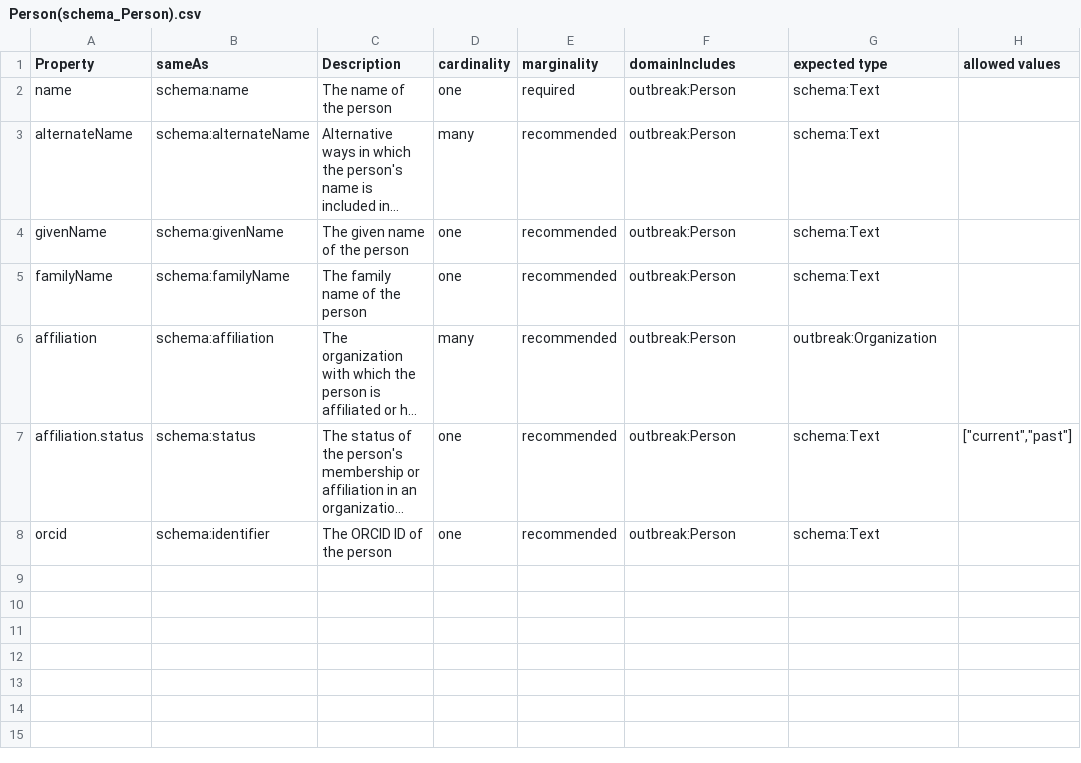
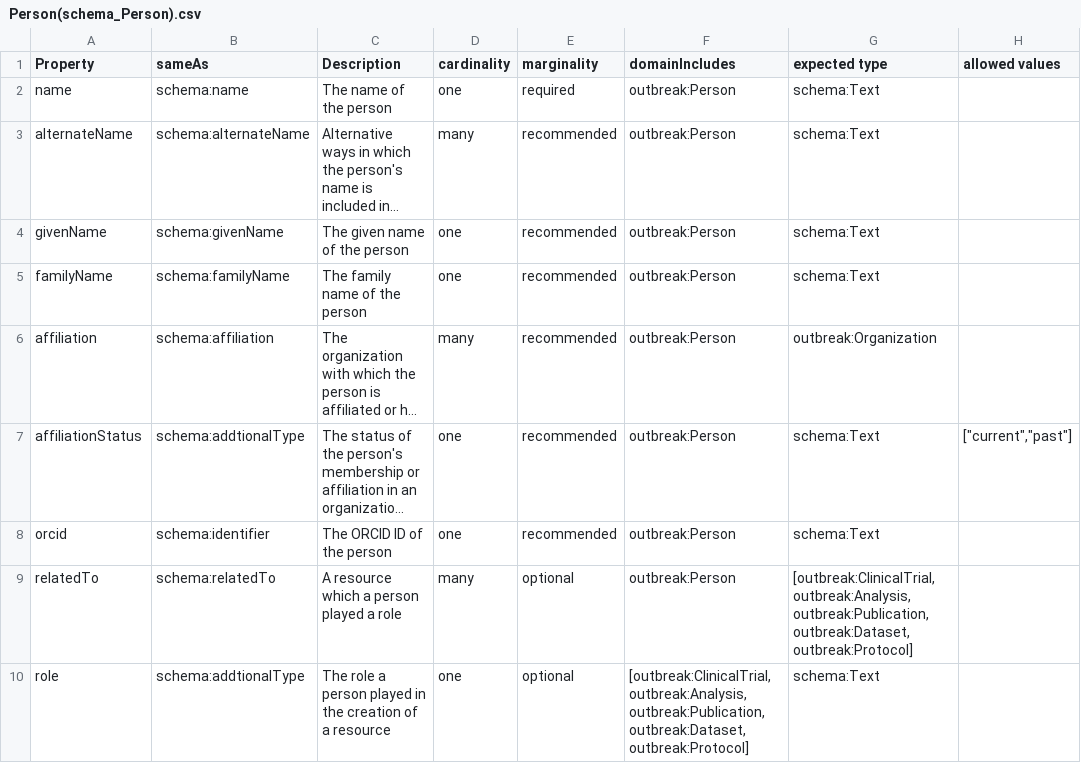
Before and after one commit to outbreak-info/outbreak.info-resources, a CSV file: yaml/classes/Person(schema_Person).csv, drawn as a sheet; long unchanged cells end in …; the diff names each change by its address in the sheet, - before the commit and + after, or states it on an @@ line.

```diff
--- a/yaml/classes/Person(schema_Person).csv
+++ b/yaml/classes/Person(schema_Person).csv
-A7 (Property): affiliation.status
+A7 (Property): affiliationStatus
-B7 (sameAs): schema:status
+B7 (sameAs): schema:addtionalType
+row 9: relatedTo | schema:relatedTo | A resource which a person played a role | many | optional | outbreak:Person | [outbreak:ClinicalTrial, outbreak:Analysis, outbreak:Publication, outbreak:Dataset, outbreak:Protocol]
+row 10: role | schema:addtionalType | The role a person played in the creation of a resource | one | optional | [outbreak:ClinicalTrial, outbreak:Analysis, outbreak:Publication, outbreak:Dataset, outbreak:Protocol] | schema:Text
```
Also changed, not shown: yaml/classes/Organization(schema_Organization).csv, yaml/csvs/protocol.csv, 7 other files.
